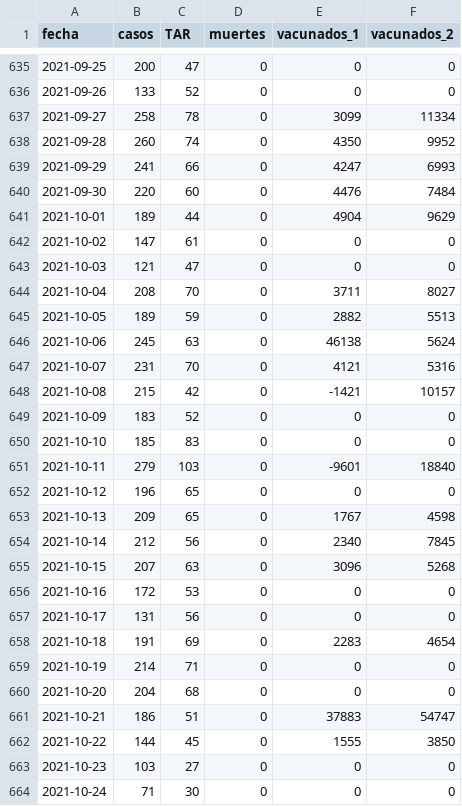
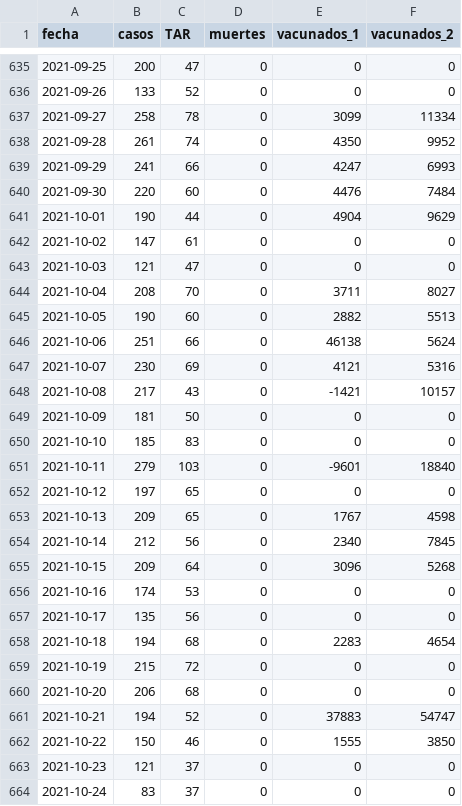
Before and after one commit to alex-torregrosa/covid-spain, a CSV file: datos/comunidades/andalucia.csv, drawn as a sheet; only a part is shown, gaps mark what is left out; the diff covers the shown part only.

```diff
--- a/datos/comunidades/andalucia.csv
+++ b/datos/comunidades/andalucia.csv
@@ -637,6 +637,6 @@ fecha,casos,TAR,muertes,vacunados_1,vacunados_2
 2021-09-27,258,78,0,3099,11334
-2021-09-28,260,74,0,4350,9952
+2021-09-28,261,74,0,4350,9952
 2021-09-29,241,66,0,4247,6993
 2021-09-30,220,60,0,4476,7484
-2021-10-01,189,44,0,4904,9629
+2021-10-01,190,44,0,4904,9629
 2021-10-02,147,61,0,0,0
@@ -644,21 +644,21 @@ fecha,casos,TAR,muertes,vacunados_1,vacunados_2
 2021-10-04,208,70,0,3711,8027
-2021-10-05,189,59,0,2882,5513
-2021-10-06,245,63,0,46138,5624
-2021-10-07,231,70,0,4121,5316
-2021-10-08,215,42,0,-1421,10157
-2021-10-09,183,52,0,0,0
+2021-10-05,190,60,0,2882,5513
+2021-10-06,251,66,0,46138,5624
+2021-10-07,230,69,0,4121,5316
+2021-10-08,217,43,0,-1421,10157
+2021-10-09,181,50,0,0,0
 2021-10-10,185,83,0,0,0
 2021-10-11,279,103,0,-9601,18840
-2021-10-12,196,65,0,0,0
+2021-10-12,197,65,0,0,0
 2021-10-13,209,65,0,1767,4598
 2021-10-14,212,56,0,2340,7845
-2021-10-15,207,63,0,3096,5268
-2021-10-16,172,53,0,0,0
-2021-10-17,131,56,0,0,0
-2021-10-18,191,69,0,2283,4654
-2021-10-19,214,71,0,0,0
-2021-10-20,204,68,0,0,0
-2021-10-21,186,51,0,37883,54747
-2021-10-22,144,45,0,1555,3850
-2021-10-23,103,27,0,0,0
-2021-10-24,71,30,0,0,0
+2021-10-15,209,64,0,3096,5268
+2021-10-16,174,53,0,0,0
+2021-10-17,135,56,0,0,0
+2021-10-18,194,68,0,2283,4654
+2021-10-19,215,72,0,0,0
+2021-10-20,206,68,0,0,0
+2021-10-21,194,52,0,37883,54747
+2021-10-22,150,46,0,1555,3850
+2021-10-23,121,37,0,0,0
+2021-10-24,83,37,0,0,0
```
Also changed, not shown: 1 added row and 58 edited cells elsewhere in this file, datos/comunidades/canarias.csv, datos/comunidades/castilla_la_mancha.csv, 16 other files.
